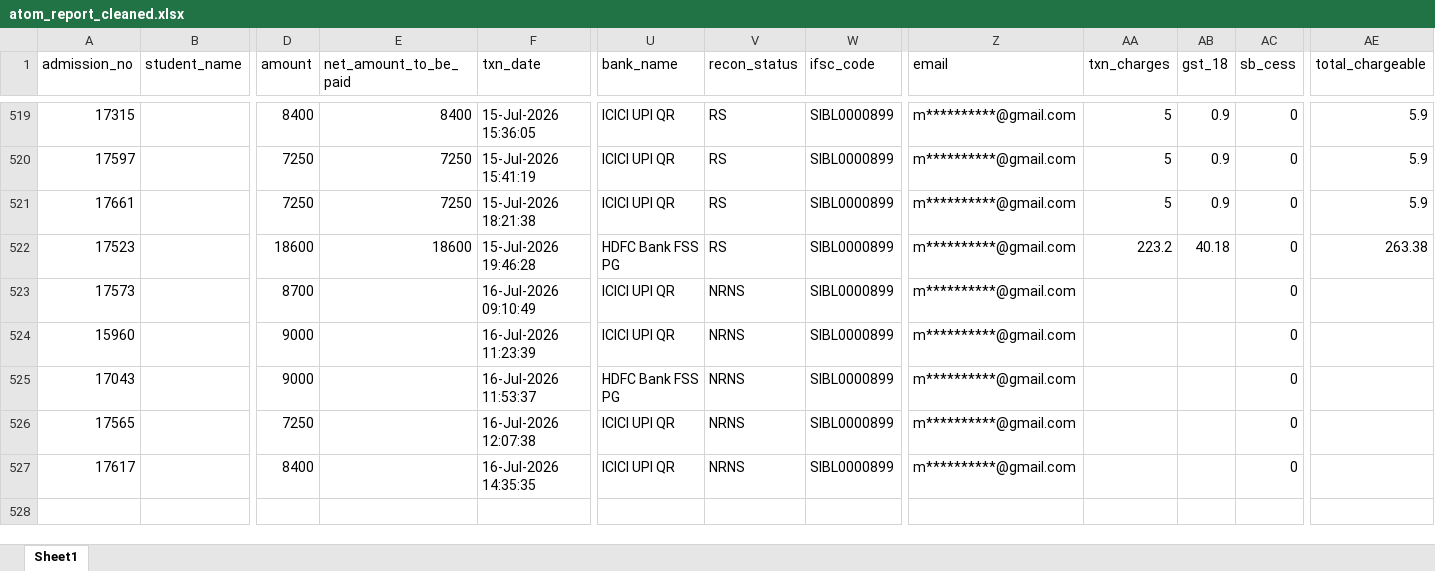
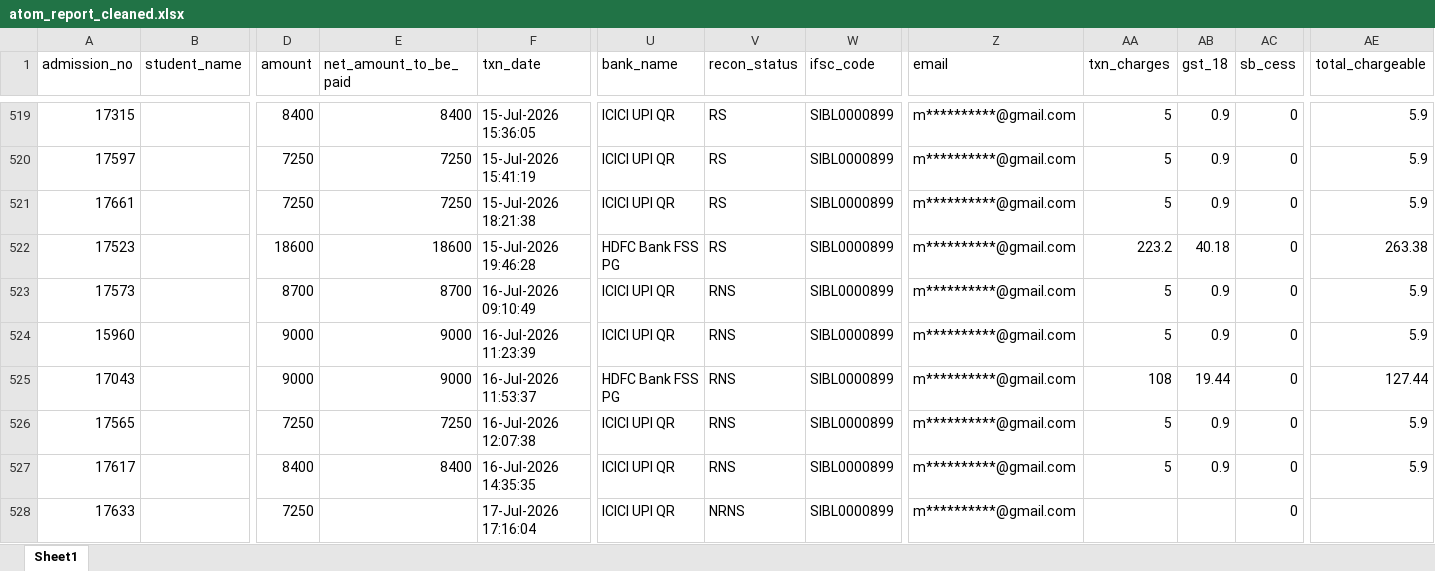
Before and after one commit to harikiran-dev-schooldb/kotak-salesian-school-dbms, an Excel workbook: output_data/atom_report_cleaned.xlsx, sheet Sheet1, drawn as a sheet; only a part is shown, gaps mark what is left out; values as stored, in another font and other column widths than the file's, no borders; rows hold the shown columns only; the diff names each change by its address in the sheet, - before the commit and + after, or states it on an @@ line.

```diff
--- a/output_data/atom_report_cleaned.xlsx (sheet Sheet1)
+++ b/output_data/atom_report_cleaned.xlsx (sheet Sheet1)
-E523 (net_amount_to_be_paid): (empty)
+E523 (net_amount_to_be_paid): 8700
-V523:V527 (recon_status): NRNS
+V523:V527 (recon_status): RNS
-AA523:AA524 (txn_charges): (empty)
+AA523:AA524 (txn_charges): 5
-AB523:AB524 (gst_18): (empty)
+AB523:AB524 (gst_18): 0.9
-AE523:AE524 (total_chargeable): (empty)
+AE523:AE524 (total_chargeable): 5.9
-E524:E525 (net_amount_to_be_paid): (empty)
+E524:E525 (net_amount_to_be_paid): 9000
-AA525 (txn_charges): (empty)
+AA525 (txn_charges): 108
-AB525 (gst_18): (empty)
+AB525 (gst_18): 19.44
-AE525 (total_chargeable): (empty)
+AE525 (total_chargeable): 127.44
-E526 (net_amount_to_be_paid): (empty)
+E526 (net_amount_to_be_paid): 7250
-AA526:AA527 (txn_charges): (empty)
+AA526:AA527 (txn_charges): 5
-AB526:AB527 (gst_18): (empty)
+AB526:AB527 (gst_18): 0.9
-AE526:AE527 (total_chargeable): (empty)
+AE526:AE527 (total_chargeable): 5.9
-E527 (net_amount_to_be_paid): (empty)
+E527 (net_amount_to_be_paid): 8400
+row 528: 17633 |  | 7250 |  | 17-Jul-2026 17:16:04 | ICICI UPI QR | NRNS | SIBL0000899 | m**********@gmail.com |  |  | 0
```
Also changed, not shown: source_data/atom_report.xlsx, 11 other files.
